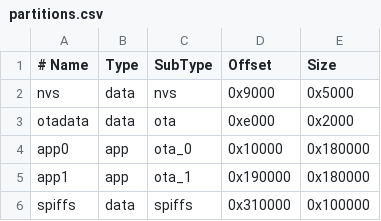
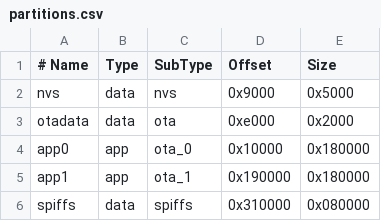
Before and after one commit to BorisBrock/HeidelBridge, a CSV file: partitions.csv, drawn as a sheet.

```diff
--- a/partitions.csv
+++ b/partitions.csv
@@ -5,2 +5,2 @@ app0,     app,  ota_0,   0x10000, 0x180000
 app1,     app,  ota_1,   0x190000, 0x180000
-spiffs,   data, spiffs,  0x310000, 0x100000
+spiffs,   data, spiffs,  0x310000, 0x080000
```
Also changed, not shown: 3 other files.
